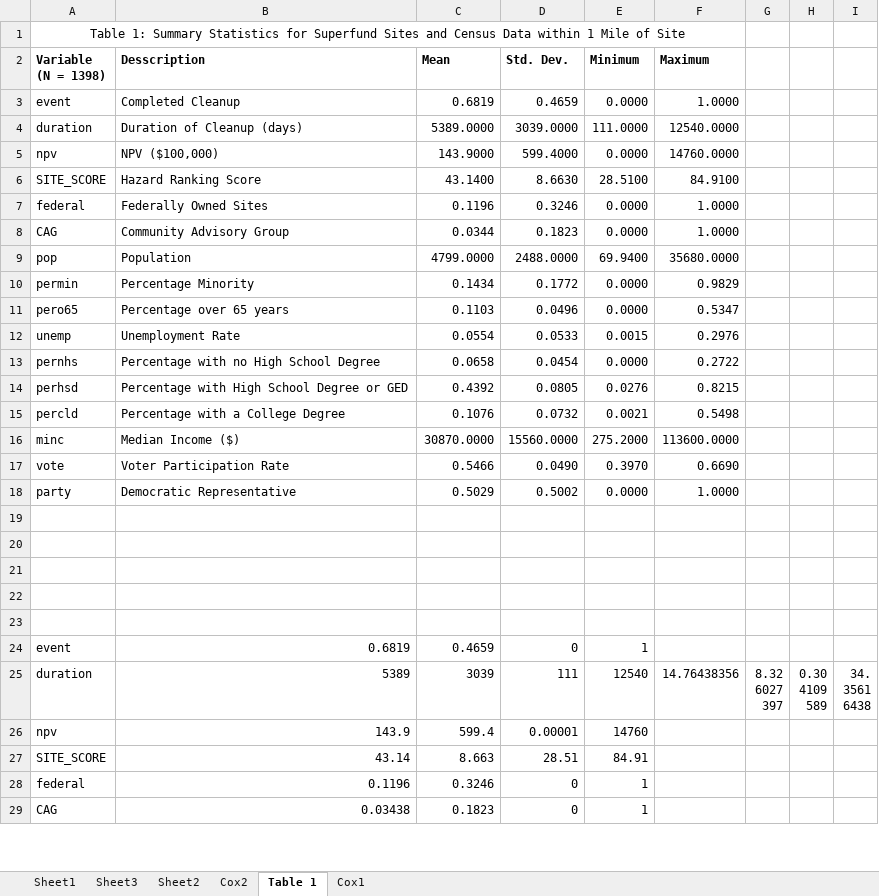
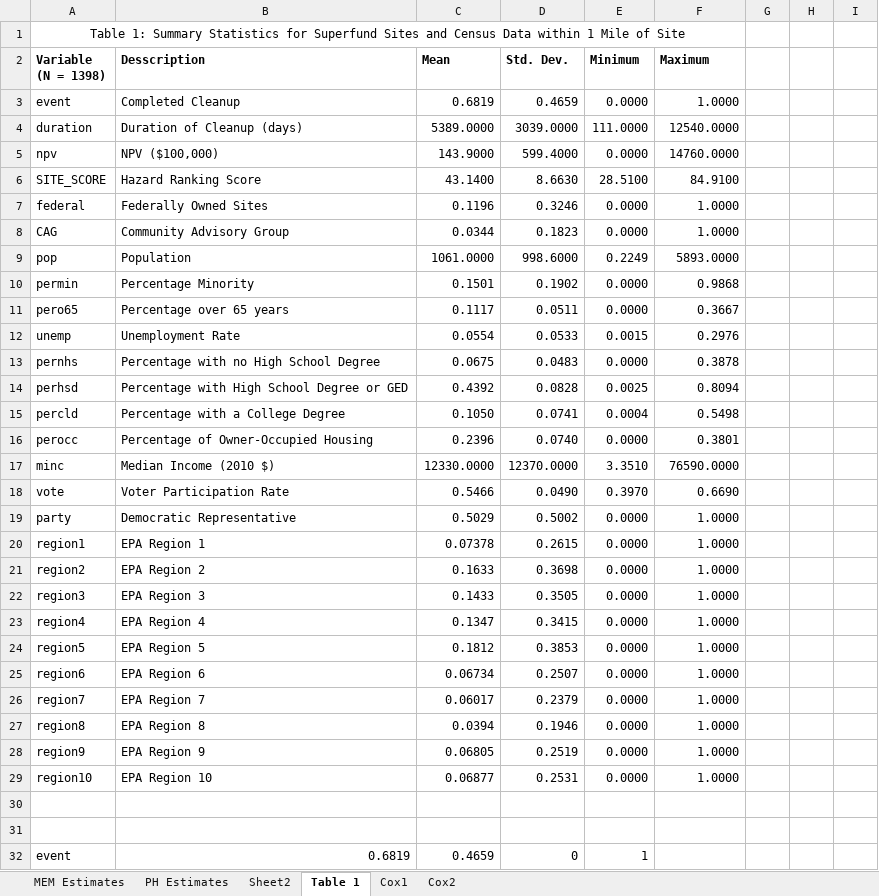
Before and after one commit to jrgroves/Leili_Anna_EPA, an Excel workbook: Analysis/Output/Results.xlsx, sheet Table 1, drawn as a sheet; only a part is shown; the shorter side is filled out with more unchanged rows; values as stored, in another font and other column widths than the file's, no borders; removed rows and columns are numbered as before the commit, all else as after; the diff covers the shown part only; the diff names each change by its address in the sheet, - before the commit and + after, or states it on an @@ line.

```diff
--- a/Analysis/Output/Results.xlsx (sheet Table 1)
+++ b/Analysis/Output/Results.xlsx (sheet Table 1)
-sheet tab: Sheet1
+sheet tab: MEM Estimates
-sheet tab: Sheet3
+sheet tab: PH Estimates
@@ sheet tab order changed: MEM Estimates | PH Estimates | Sheet2 | Table 1 | Cox1 | Cox2 @@
-C9 (Mean): 4799.0000
+C9 (Mean): 1061.0000
-D9 (Std. Dev.): 2488.0000
+D9 (Std. Dev.): 998.6000
-E9 (Minimum): 69.9400
+E9 (Minimum): 0.2249
-F9 (Maximum): 35680.0000
+F9 (Maximum): 5893.0000
-C10 (Mean): 0.1434
+C10 (Mean): 0.1501
-D10 (Std. Dev.): 0.1772
+D10 (Std. Dev.): 0.1902
-F10 (Maximum): 0.9829
+F10 (Maximum): 0.9868
-C11 (Mean): 0.1103
+C11 (Mean): 0.1117
-D11 (Std. Dev.): 0.0496
+D11 (Std. Dev.): 0.0511
-F11 (Maximum): 0.5347
+F11 (Maximum): 0.3667
-C13 (Mean): 0.0658
+C13 (Mean): 0.0675
-D13 (Std. Dev.): 0.0454
+D13 (Std. Dev.): 0.0483
-F13 (Maximum): 0.2722
+F13 (Maximum): 0.3878
-D14 (Std. Dev.): 0.0805
+D14 (Std. Dev.): 0.0828
-E14 (Minimum): 0.0276
+E14 (Minimum): 0.0025
-F14 (Maximum): 0.8215
+F14 (Maximum): 0.8094
-C15 (Mean): 0.1076
+C15 (Mean): 0.1050
-D15 (Std. Dev.): 0.0732
+D15 (Std. Dev.): 0.0741
-E15 (Minimum): 0.0021
+E15 (Minimum): 0.0004
-row 16: minc | Median Income ($) | 30870.0000 | 15560.0000 | 275.2000 | 113600.0000
+row 16: perocc | Percentage of Owner-Occupied Housing | 0.2396 | 0.0740 | 0.0000 | 0.3801
+row 17: minc | Median Income (2010 $) | 12330.0000 | 12370.0000 | 3.3510 | 76590.0000
-row 20: (empty)
+row 20: region1 | EPA Region 1 | 0.07378 | 0.2615 | 0.0000 | 1.0000
-row 21: (empty)
+row 21: region2 | EPA Region 2 | 0.1633 | 0.3698 | 0.0000 | 1.0000
-row 22: (empty)
+row 22: region3 | EPA Region 3 | 0.1433 | 0.3505 | 0.0000 | 1.0000
+row 23: region4 | EPA Region 4 | 0.1347 | 0.3415 | 0.0000 | 1.0000
+row 24: region5 | EPA Region 5 | 0.1812 | 0.3853 | 0.0000 | 1.0000
+row 25: region6 | EPA Region 6 | 0.06734 | 0.2507 | 0.0000 | 1.0000
+row 26: region7 | EPA Region 7 | 0.06017 | 0.2379 | 0.0000 | 1.0000
+row 27: region8 | EPA Region 8 | 0.0394 | 0.1946 | 0.0000 | 1.0000
+row 28: region9 | EPA Region 9 | 0.06805 | 0.2519 | 0.0000 | 1.0000
+row 29: region10 | EPA Region 10 | 0.06877 | 0.2531 | 0.0000 | 1.0000
```
Also changed, not shown: 17 added rows, 10 removed rows and 3 edited cells elsewhere in this sheet, sheet MEM Estimates, sheet Cox2, sheet PH Estimates, sheet Cox1, formulas that keep their value, 7 other files.
